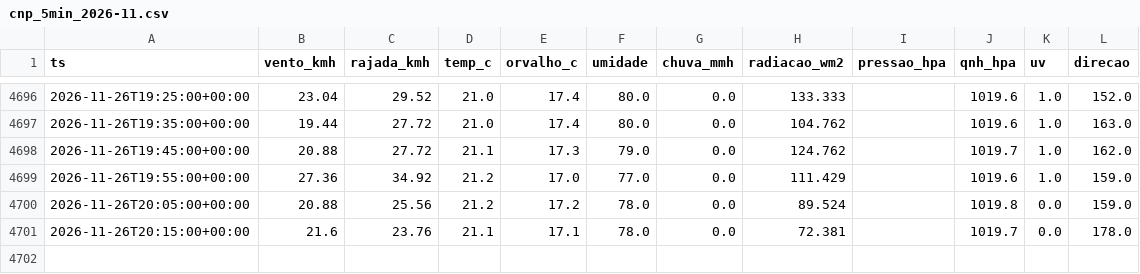
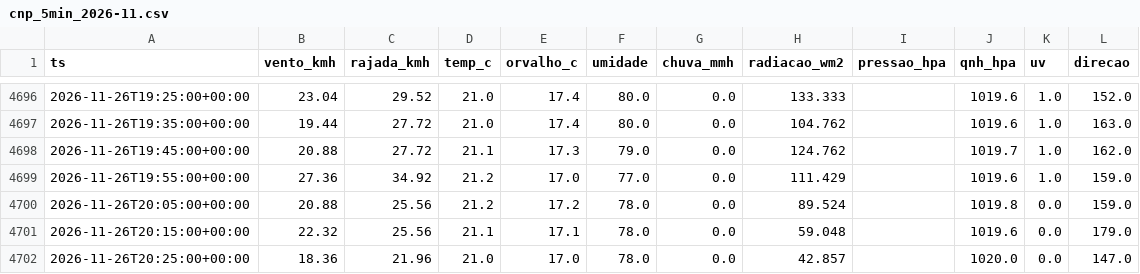
Before and after one commit to fernandoliveiraf-sudo/previsao-cnp-boituva, a CSV file: dados/cnp_5min_2026-11.csv, drawn as a sheet; only a part is shown, gaps mark what is left out.

```diff
--- a/dados/cnp_5min_2026-11.csv
+++ b/dados/cnp_5min_2026-11.csv
@@ -4700,2 +4700,3 @@ ts,vento_kmh,rajada_kmh,temp_c,orvalho_c,umidade,chuva_mmh,radiacao_wm2,pressao_
 2026-11-26T20:05:00+00:00,20.88,25.56,21.2,17.2,78.0,0.0,89.524,,1019.8,0.0,159.0
-2026-11-26T20:15:00+00:00,21.6,23.76,21.1,17.1,78.0,0.0,72.381,,1019.7,0.0,178.0
+2026-11-26T20:15:00+00:00,22.32,25.56,21.1,17.1,78.0,0.0,59.048,,1019.6,0.0,179.0
+2026-11-26T20:25:00+00:00,18.36,21.96,21.0,17.0,78.0,0.0,42.857,,1020.0,0.0,147.0
```
Also changed, not shown: 1 other file.
